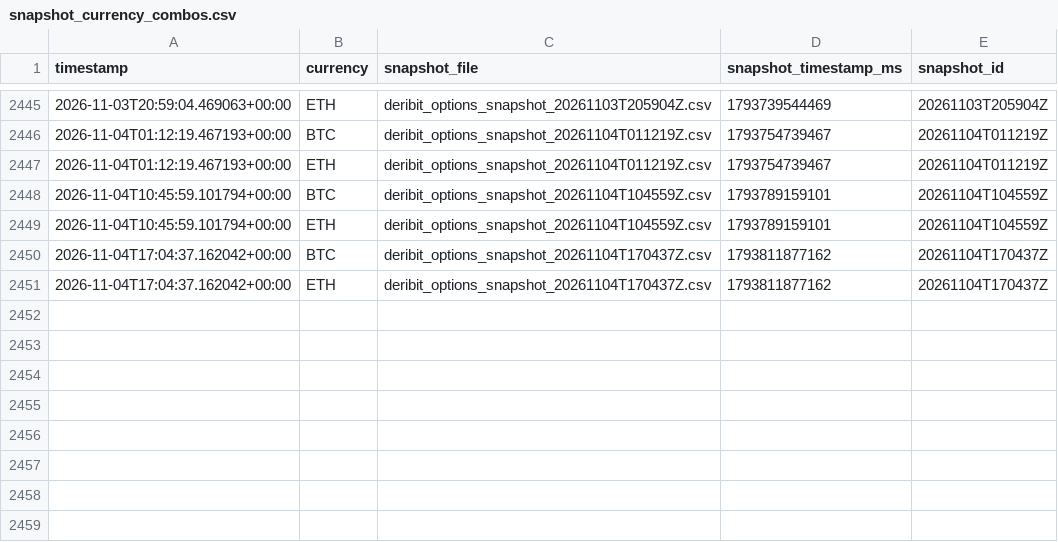
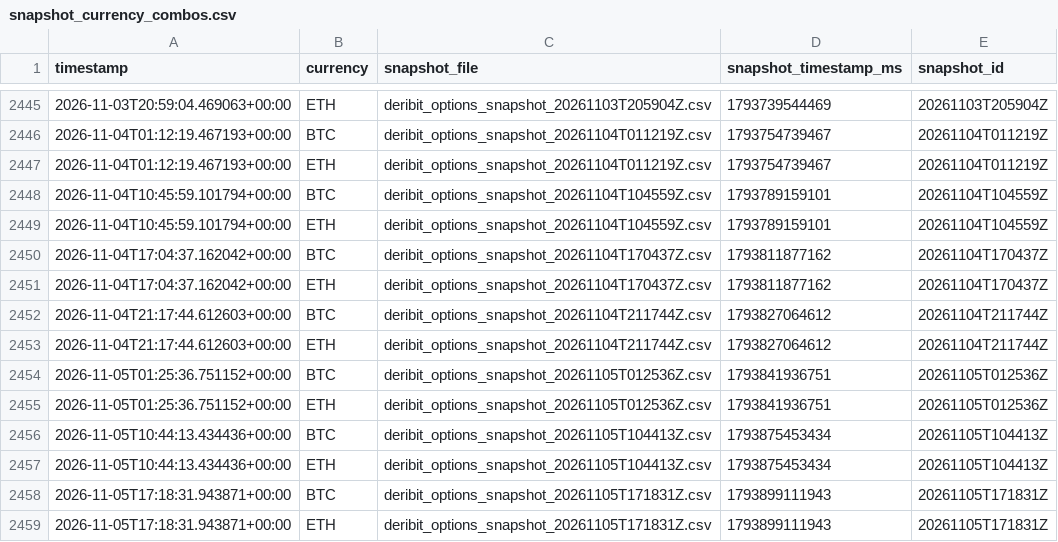
Before and after one commit to znmahbub/SVCJ-Deribit-Inverse-Options-Pricer, a CSV file: data/snapshot_currency_combos.csv, drawn as a sheet; only a part is shown, gaps mark what is left out; the diff names each change by its address in the sheet, - before the commit and + after, or states it on an @@ line.

```diff
--- a/data/snapshot_currency_combos.csv
+++ b/data/snapshot_currency_combos.csv
+row 2452: 2026-11-04T21:17:44.612603+00:00 | BTC | deribit_options_snapshot_20261104T211744Z.csv | 1793827064612 | 20261104T211744Z
+row 2453: 2026-11-04T21:17:44.612603+00:00 | ETH | deribit_options_snapshot_20261104T211744Z.csv | 1793827064612 | 20261104T211744Z
+row 2454: 2026-11-05T01:25:36.751152+00:00 | BTC | deribit_options_snapshot_20261105T012536Z.csv | 1793841936751 | 20261105T012536Z
+row 2455: 2026-11-05T01:25:36.751152+00:00 | ETH | deribit_options_snapshot_20261105T012536Z.csv | 1793841936751 | 20261105T012536Z
+row 2456: 2026-11-05T10:44:13.434436+00:00 | BTC | deribit_options_snapshot_20261105T104413Z.csv | 1793875453434 | 20261105T104413Z
+row 2457: 2026-11-05T10:44:13.434436+00:00 | ETH | deribit_options_snapshot_20261105T104413Z.csv | 1793875453434 | 20261105T104413Z
+row 2458: 2026-11-05T17:18:31.943871+00:00 | BTC | deribit_options_snapshot_20261105T171831Z.csv | 1793899111943 | 20261105T171831Z
+row 2459: 2026-11-05T17:18:31.943871+00:00 | ETH | deribit_options_snapshot_20261105T171831Z.csv | 1793899111943 | 20261105T171831Z
```
Also changed, not shown: data/perpetual_futures_prices.csv, 1 other file.
